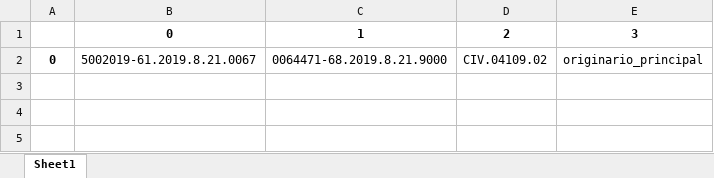
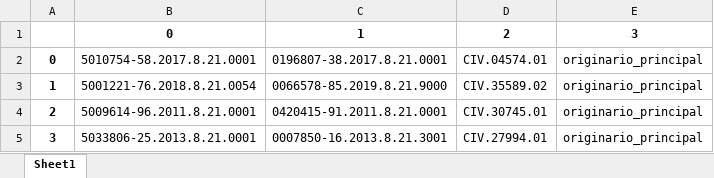
Before and after one commit to Youtto-del/Novas-Tecnologias-Barbieri, an Excel workbook: Correcao EPROC/Resultado consulta.xlsx, sheet Sheet1, drawn as a sheet; values as stored, in another font and other column widths than the file's, no borders; the diff names each change by its address in the sheet, - before the commit and + after, or states it on an @@ line.

```diff
--- a/Correcao EPROC/Resultado consulta.xlsx (sheet Sheet1)
+++ b/Correcao EPROC/Resultado consulta.xlsx (sheet Sheet1)
-B2: 5002019-61.2019.8.21.0067
+B2: 5010754-58.2017.8.21.0001
-C2: 0064471-68.2019.8.21.9000
+C2: 0196807-38.2017.8.21.0001
-D2: CIV.04109.02
+D2: CIV.04574.01
+row 3: 1 | 5001221-76.2018.8.21.0054 | 0066578-85.2019.8.21.9000 | CIV.35589.02 | originario_principal
+row 4: 2 | 5009614-96.2011.8.21.0001 | 0420415-91.2011.8.21.0001 | CIV.30745.01 | originario_principal
+row 5: 3 | 5033806-25.2013.8.21.0001 | 0007850-16.2013.8.21.3001 | CIV.27994.01 | originario_principal
```
Also changed, not shown: Correcao EPROC/Lista de notas.xlsx, Correcao EPROC/Resultado filtrado.xlsx, 8 other files.
